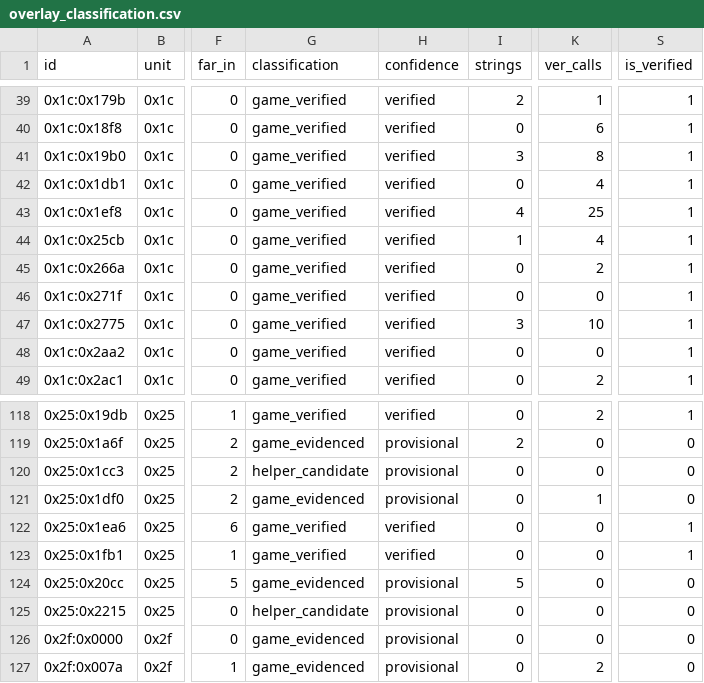
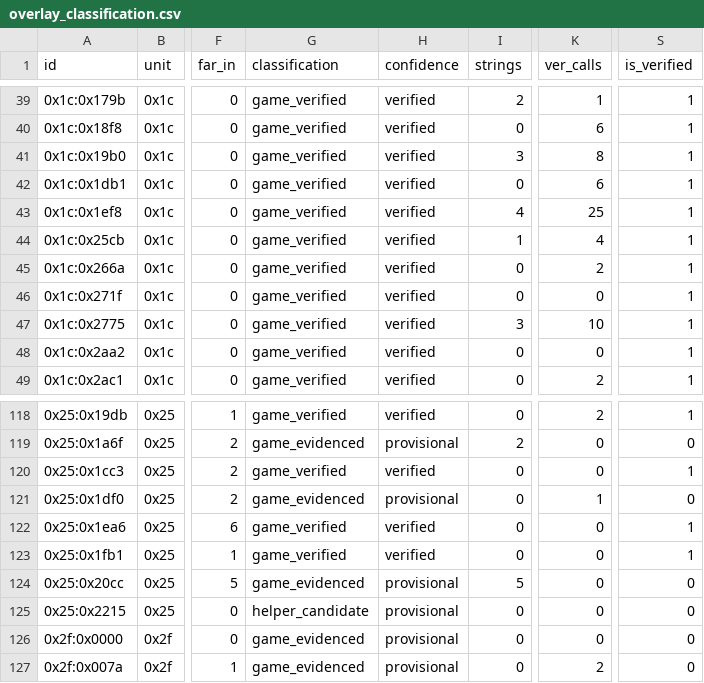
Before and after one commit to huntergdavis/poolrad-decomp, a CSV file: docs/re/overlay_classification.csv, drawn as a sheet; only a part is shown, gaps mark what is left out; the diff names each change by its address in the sheet, - before the commit and + after, or states it on an @@ line.

```diff
--- a/docs/re/overlay_classification.csv
+++ b/docs/re/overlay_classification.csv
-K42 (ver_calls): 4
+K42 (ver_calls): 6
-G120 (classification): helper_candidate
+G120 (classification): game_verified
-H120 (confidence): provisional
+H120 (confidence): verified
-S120 (is_verified): 0
+S120 (is_verified): 1
```
Also changed, not shown: docs/re/reviewed_function_identities.csv, docs/re/strict_full_c_addresses.csv, 4 other files.
